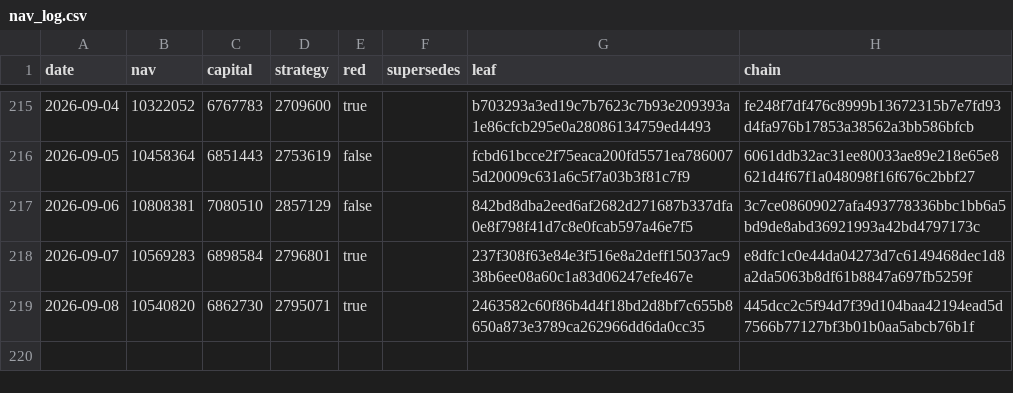
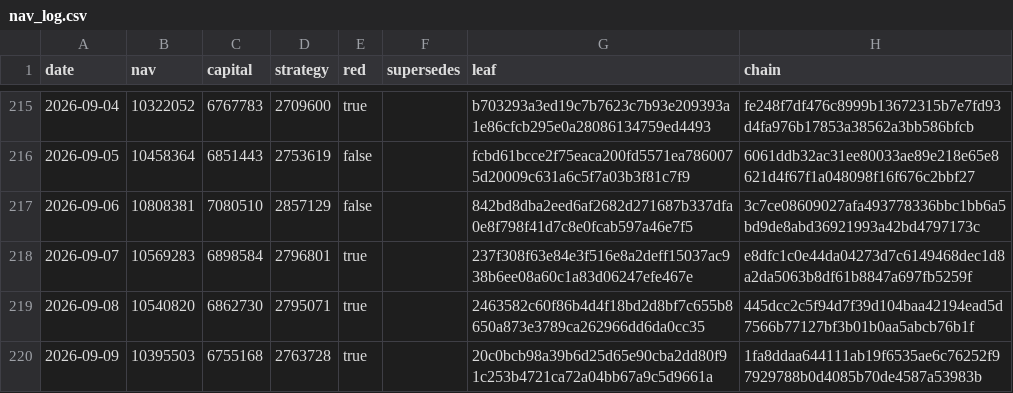
Before and after one commit to zglide/slvce-attestation, a CSV file: nav_log.csv, drawn as a sheet; only a part is shown, gaps mark what is left out; the diff names each change by its address in the sheet, - before the commit and + after, or states it on an @@ line.

```diff
--- a/nav_log.csv
+++ b/nav_log.csv
+row 220: 2026-09-09 | 10395503 | 6755168 | 2763728 | true |  | 20c0bcb98a39b6d25d65e90cba2dd80f91c253b4721ca72a04bb67a9c5d9661a | 1fa8ddaa644111ab19f6535ae6c76252f97929788b0d4085b70de4587a53983b
```
Also changed, not shown: 4 other files.
